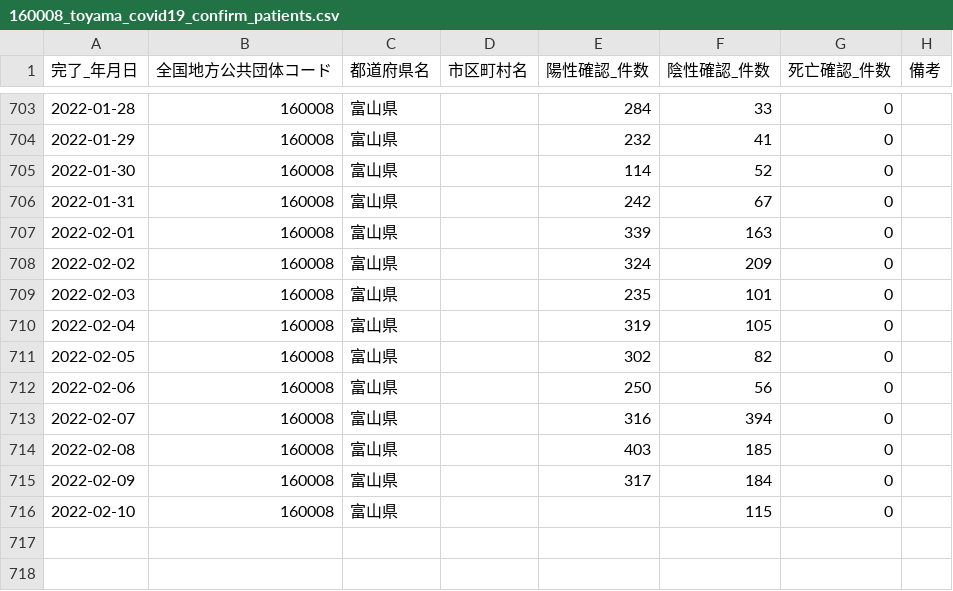
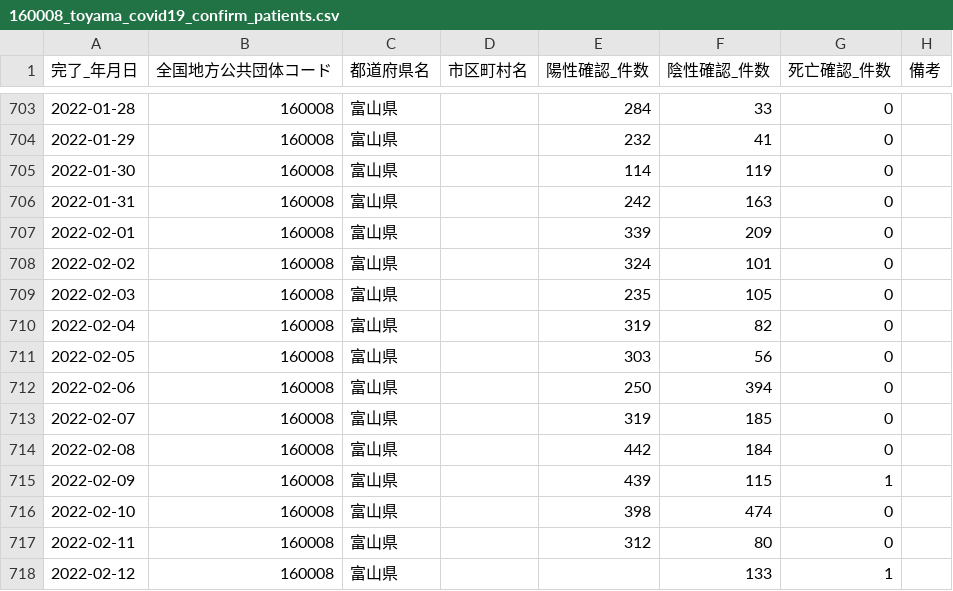
Before and after one commit to terachan0117/covid19-toyama-opendata, a CSV file: data/160008_toyama_covid19_confirm_patients.csv, drawn as a sheet; only a part is shown, gaps mark what is left out.

```diff
--- a/data/160008_toyama_covid19_confirm_patients.csv
+++ b/data/160008_toyama_covid19_confirm_patients.csv
@@ -704,13 +704,15 @@
 2022-01-29,160008,富山県,,232,41,0,
-2022-01-30,160008,富山県,,114,52,0,
-2022-01-31,160008,富山県,,242,67,0,
-2022-02-01,160008,富山県,,339,163,0,
-2022-02-02,160008,富山県,,324,209,0,
-2022-02-03,160008,富山県,,235,101,0,
-2022-02-04,160008,富山県,,319,105,0,
-2022-02-05,160008,富山県,,302,82,0,
-2022-02-06,160008,富山県,,250,56,0,
-2022-02-07,160008,富山県,,316,394,0,
-2022-02-08,160008,富山県,,403,185,0,
-2022-02-09,160008,富山県,,317,184,0,
-2022-02-10,160008,富山県,,,115,0,
+2022-01-30,160008,富山県,,114,119,0,
+2022-01-31,160008,富山県,,242,163,0,
+2022-02-01,160008,富山県,,339,209,0,
+2022-02-02,160008,富山県,,324,101,0,
+2022-02-03,160008,富山県,,235,105,0,
+2022-02-04,160008,富山県,,319,82,0,
+2022-02-05,160008,富山県,,303,56,0,
+2022-02-06,160008,富山県,,250,394,0,
+2022-02-07,160008,富山県,,319,185,0,
+2022-02-08,160008,富山県,,442,184,0,
+2022-02-09,160008,富山県,,439,115,1,
+2022-02-10,160008,富山県,,398,474,0,
+2022-02-11,160008,富山県,,312,80,0,
+2022-02-12,160008,富山県,,,133,1,
```
Also changed, not shown: data/160008_toyama_covid19_antigen_test_people.csv, data/160008_toyama_covid19_call_center.csv, 7 other files.
